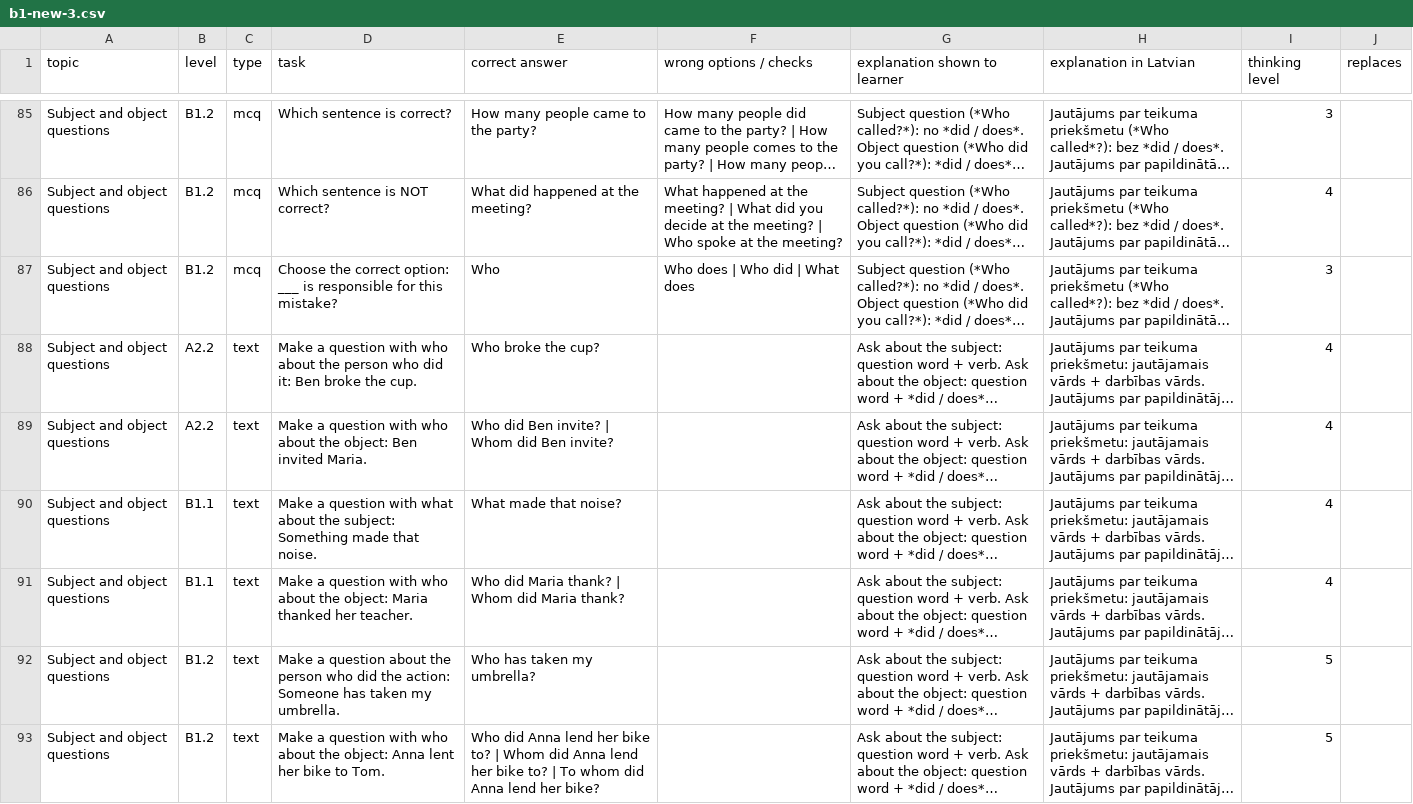
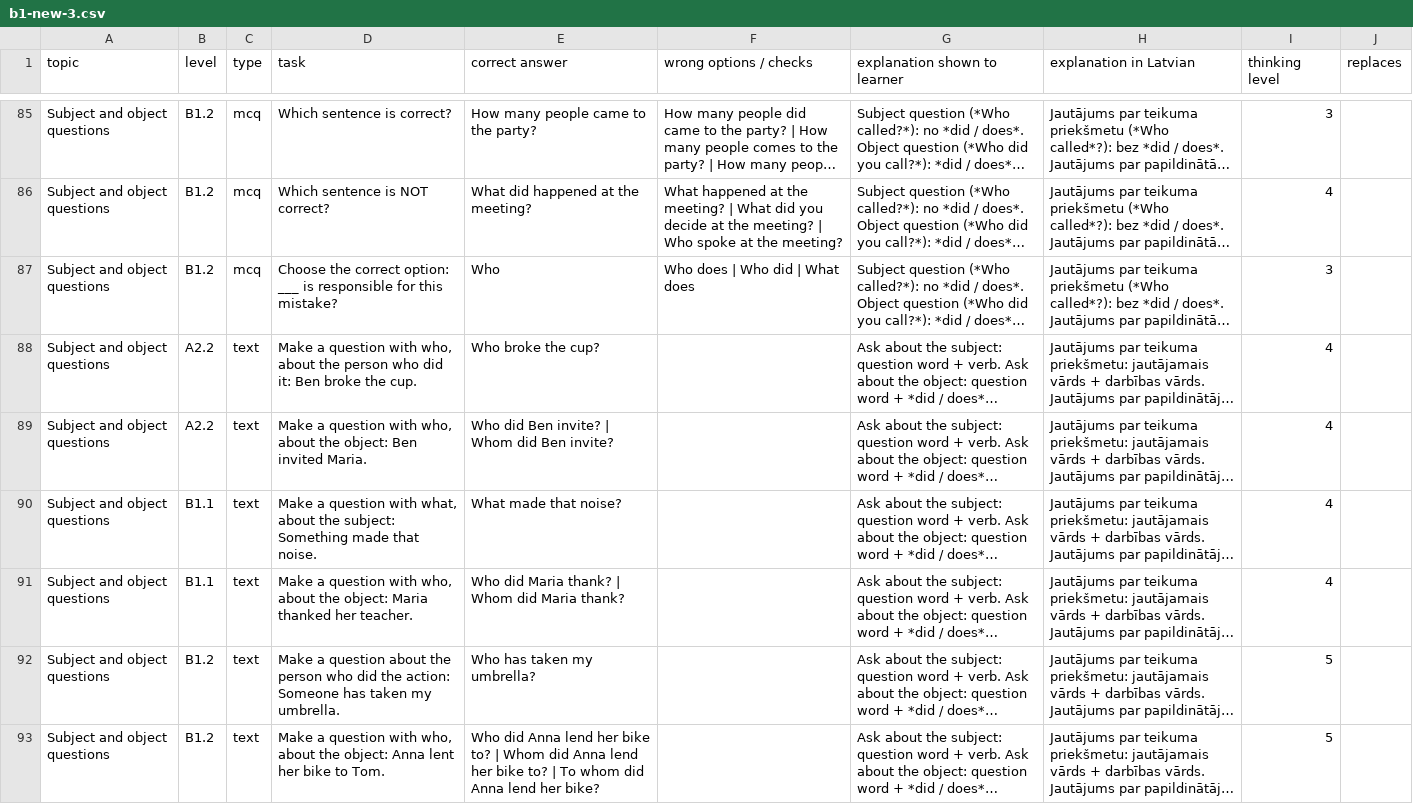
Before and after one commit to inga-cmyk/englishfever, a CSV file: docs/task-drafts/b1-new-3.csv, drawn as a sheet; only a part is shown, gaps mark what is left out; long unchanged cells end in …; the diff covers the shown part only; the diff names each change by its address in the sheet, - before the commit and + after, or states it on an @@ line.

```diff
--- a/docs/task-drafts/b1-new-3.csv
+++ b/docs/task-drafts/b1-new-3.csv
-D88 (task): …question with who about the…
+D88 (task): …question with who, about the…
-D89 (task): …question with who about the…
+D89 (task): …question with who, about the…
-D90 (task): …question with what about the…
+D90 (task): …question with what, about the…
-D91 (task): …question with who about the…
+D91 (task): …question with who, about the…
-D93 (task): …question with who about the…
+D93 (task): …question with who, about the…
```
Also changed, not shown: 5 added rows elsewhere in this file, docs/task-drafts/b1-new-1.csv, 11 other files.
